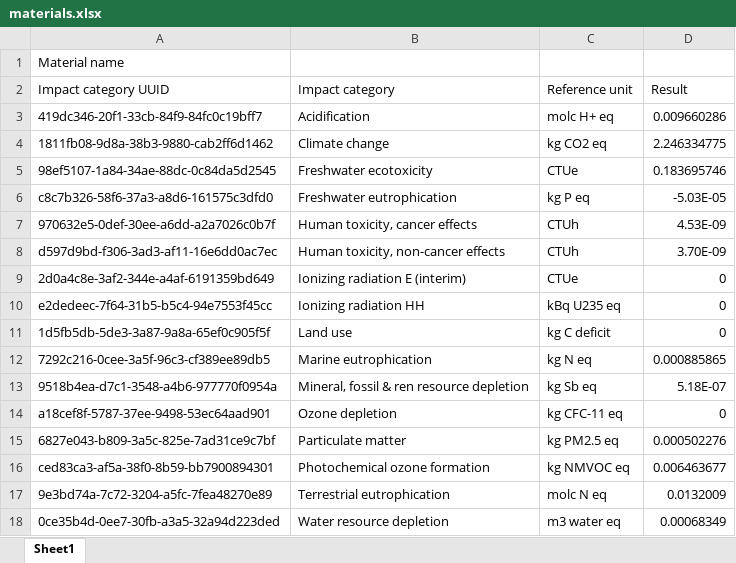
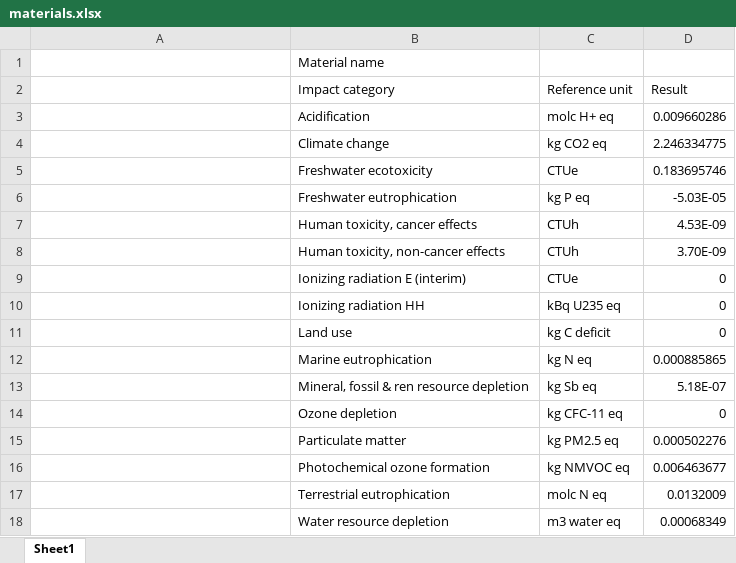
Before and after one commit to ByteMaps/LCAtool, an Excel workbook: src/materials.xlsx, sheet Sheet1, drawn as a sheet; values as stored, in another font and other column widths than the file's, no borders; removed rows and columns are numbered as before the commit, all else as after; the diff names each change by its address in the sheet, - before the commit and + after, or states it on an @@ line.

```diff
--- a/src/materials.xlsx (sheet Sheet1)
+++ b/src/materials.xlsx (sheet Sheet1)
-row 1: Material name
+row 1:  | Material name
-A2: Impact category UUID
+A2: (empty)
-A3: 419dc346-20f1-33cb-84f9-84fc0c19bff7
+A3: (empty)
-A4: 1811fb08-9d8a-38b3-9880-cab2ff6d1462
+A4: (empty)
-A5: 98ef5107-1a84-34ae-88dc-0c84da5d2545
+A5: (empty)
-A6: c8c7b326-58f6-37a3-a8d6-161575c3dfd0
+A6: (empty)
-A7: 970632e5-0def-30ee-a6dd-a2a7026c0b7f
+A7: (empty)
-A8: d597d9bd-f306-3ad3-af11-16e6dd0ac7ec
+A8: (empty)
-A9: 2d0a4c8e-3af2-344e-a4af-6191359bd649
+A9: (empty)
-A10: e2dedeec-7f64-31b5-b5c4-94e7553f45cc
+A10: (empty)
-A11: 1d5fb5db-5de3-3a87-9a8a-65ef0c905f5f
+A11: (empty)
-A12: 7292c216-0cee-3a5f-96c3-cf389ee89db5
+A12: (empty)
-A13: 9518b4ea-d7c1-3548-a4b6-977770f0954a
+A13: (empty)
-A14: a18cef8f-5787-37ee-9498-53ec64aad901
+A14: (empty)
-A15: 6827e043-b809-3a5c-825e-7ad31ce9c7bf
+A15: (empty)
-A16: ced83ca3-af5a-38f0-8b59-bb7900894301
+A16: (empty)
-A17: 9e3bd74a-7c72-3204-a5fc-7fea48270e89
+A17: (empty)
-A18: 0ce35b4d-0ee7-30fb-a3a5-32a94d223ded
+A18: (empty)
```
Also changed, not shown: 5 other files.
